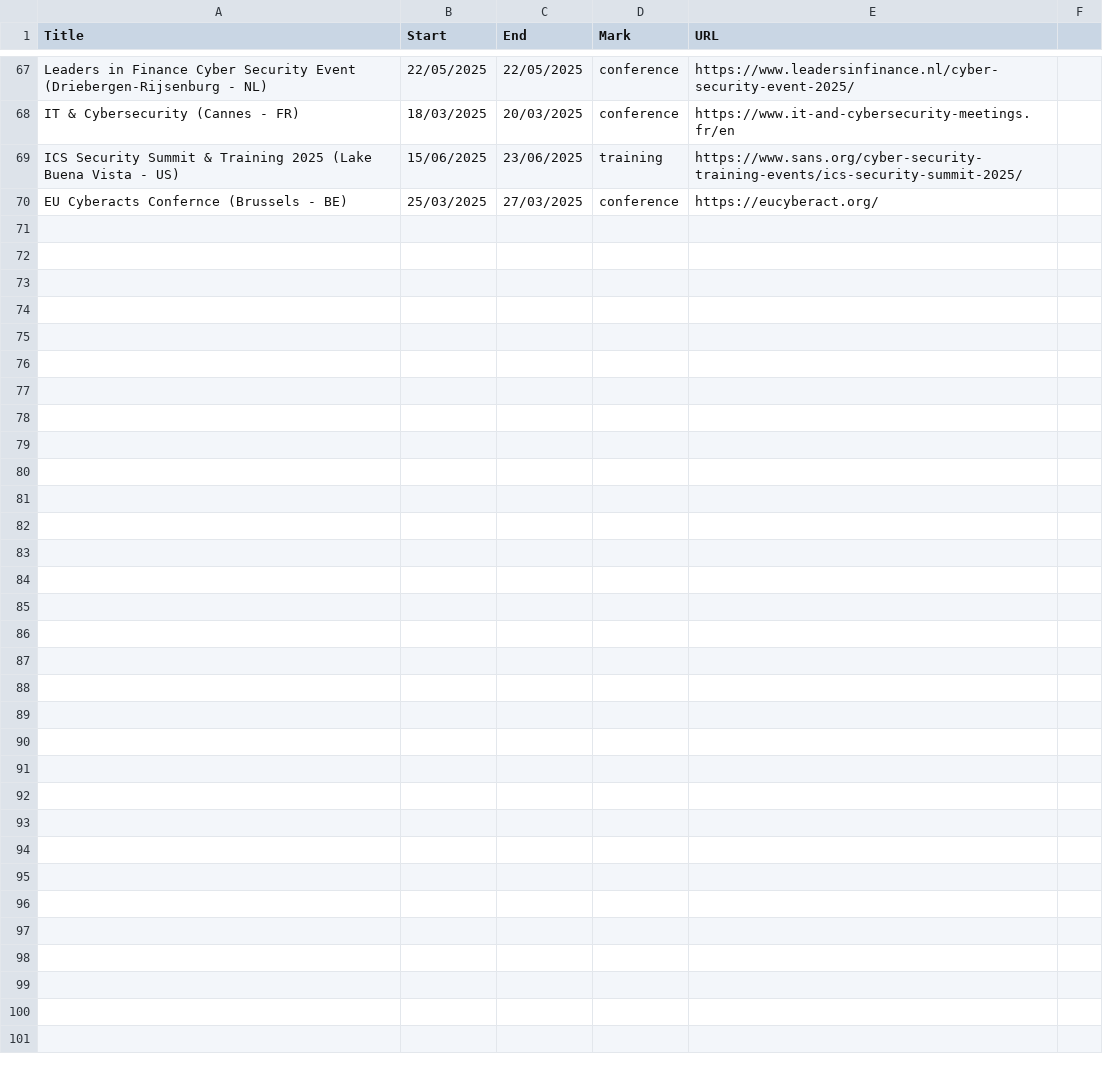
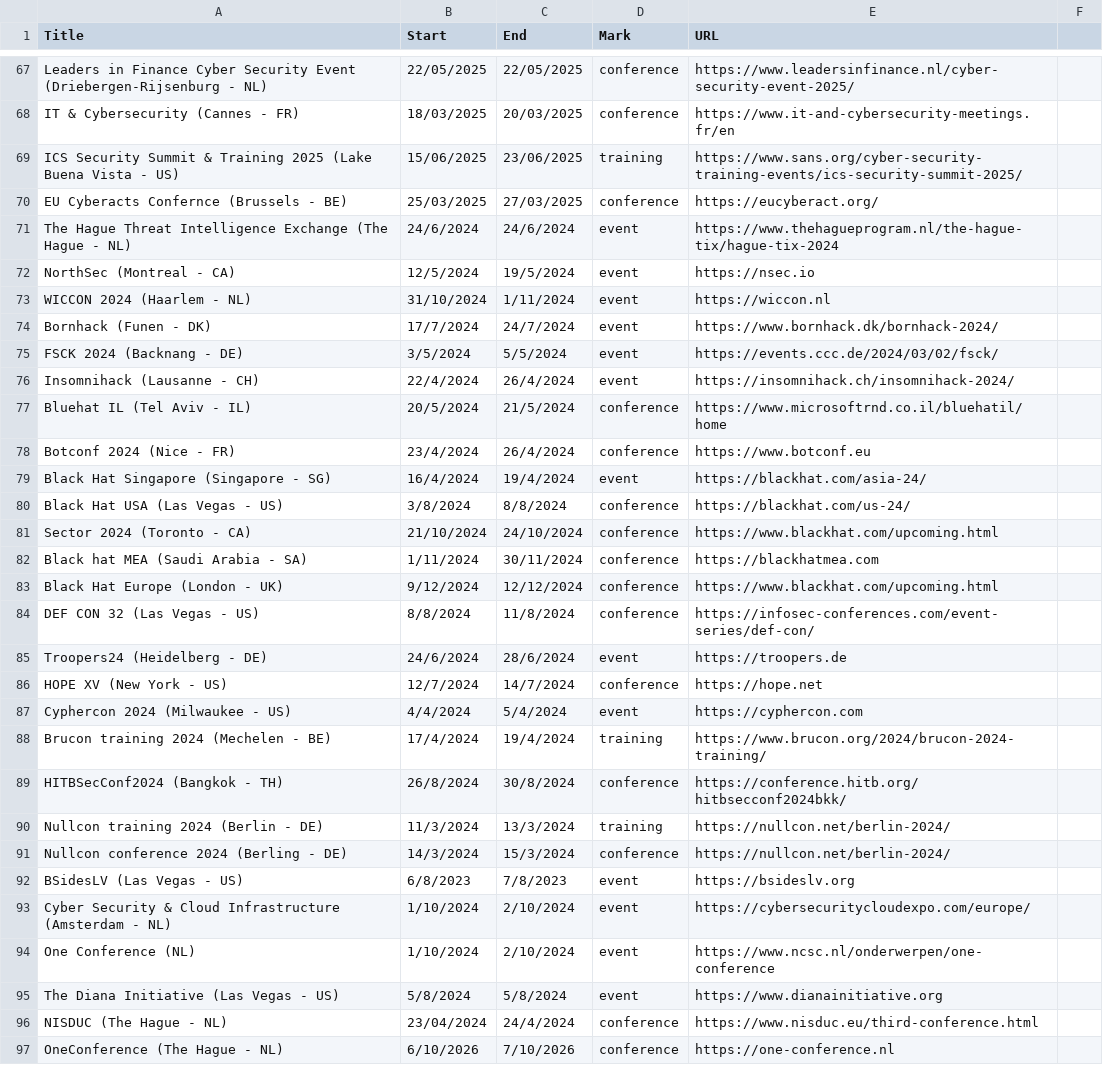
Before and after one commit to michael-van-den-berg/Infosec-confcalendar, a CSV file: events/events.csv, drawn as a sheet; only a part is shown, gaps mark what is left out; the diff names each change by its address in the sheet, - before the commit and + after, or states it on an @@ line.

Commit message:
Update of events

```diff
--- a/events/events.csv
+++ b/events/events.csv
+row 71: The Hague Threat Intelligence Exchange (The Hague - NL) | 24/6/2024 | 24/6/2024 | event | https://www.thehagueprogram.nl/the-hague-tix/hague-tix-2024
+row 72: NorthSec (Montreal - CA) | 12/5/2024 | 19/5/2024 | event | https://nsec.io
+row 73: WICCON 2024 (Haarlem - NL) | 31/10/2024 | 1/11/2024 | event | https://wiccon.nl
+row 74: Bornhack (Funen - DK) | 17/7/2024 | 24/7/2024 | event | https://www.bornhack.dk/bornhack-2024/
+row 75: FSCK 2024 (Backnang - DE) | 3/5/2024 | 5/5/2024 | event | https://events.ccc.de/2024/03/02/fsck/
+row 76: Insomnihack (Lausanne - CH) | 22/4/2024 | 26/4/2024 | event | https://insomnihack.ch/insomnihack-2024/
+row 77: Bluehat IL (Tel Aviv - IL) | 20/5/2024 | 21/5/2024 | conference | https://www.microsoftrnd.co.il/bluehatil/home
+row 78: Botconf 2024 (Nice - FR) | 23/4/2024 | 26/4/2024 | conference | https://www.botconf.eu
+row 79: Black Hat Singapore (Singapore - SG) | 16/4/2024 | 19/4/2024 | event | https://blackhat.com/asia-24/
+row 80: Black Hat USA (Las Vegas - US) | 3/8/2024 | 8/8/2024 | conference | https://blackhat.com/us-24/
+row 81: Sector 2024 (Toronto - CA) | 21/10/2024 | 24/10/2024 | conference | https://www.blackhat.com/upcoming.html
+row 82: Black hat MEA (Saudi Arabia - SA) | 1/11/2024 | 30/11/2024 | conference | https://blackhatmea.com
+row 83: Black Hat Europe (London - UK) | 9/12/2024 | 12/12/2024 | conference | https://www.blackhat.com/upcoming.html
+row 84: DEF CON 32 (Las Vegas - US) | 8/8/2024 | 11/8/2024 | conference | https://infosec-conferences.com/event-series/def-con/
+row 85: Troopers24 (Heidelberg - DE) | 24/6/2024 | 28/6/2024 | event | https://troopers.de
+row 86: HOPE XV (New York - US) | 12/7/2024 | 14/7/2024 | conference | https://hope.net
+row 87: Cyphercon 2024 (Milwaukee - US) | 4/4/2024 | 5/4/2024 | event | https://cyphercon.com
+row 88: Brucon training 2024 (Mechelen - BE) | 17/4/2024 | 19/4/2024 | training | https://www.brucon.org/2024/brucon-2024-training/
+row 89: HITBSecConf2024 (Bangkok - TH) | 26/8/2024 | 30/8/2024 | conference | https://conference.hitb.org/hitbsecconf2024bkk/
+row 90: Nullcon training 2024 (Berlin - DE) | 11/3/2024 | 13/3/2024 | training | https://nullcon.net/berlin-2024/
+row 91: Nullcon conference 2024 (Berling - DE) | 14/3/2024 | 15/3/2024 | conference | https://nullcon.net/berlin-2024/
+row 92: BSidesLV (Las Vegas - US) | 6/8/2023 | 7/8/2023 | event | https://bsideslv.org
+row 93: Cyber Security & Cloud Infrastructure (Amsterdam - NL) | 1/10/2024 | 2/10/2024 | event | https://cybersecuritycloudexpo.com/europe/
+row 94: One Conference (NL) | 1/10/2024 | 2/10/2024 | event | https://www.ncsc.nl/onderwerpen/one-conference
+row 95: The Diana Initiative (Las Vegas - US) | 5/8/2024 | 5/8/2024 | event | https://www.dianainitiative.org
+row 96: NISDUC (The Hague - NL) | 23/04/2024 | 24/4/2024 | conference | https://www.nisduc.eu/third-conference.html
+row 97: OneConference (The Hague - NL) | 6/10/2026 | 7/10/2026 | conference | https://one-conference.nl
```
